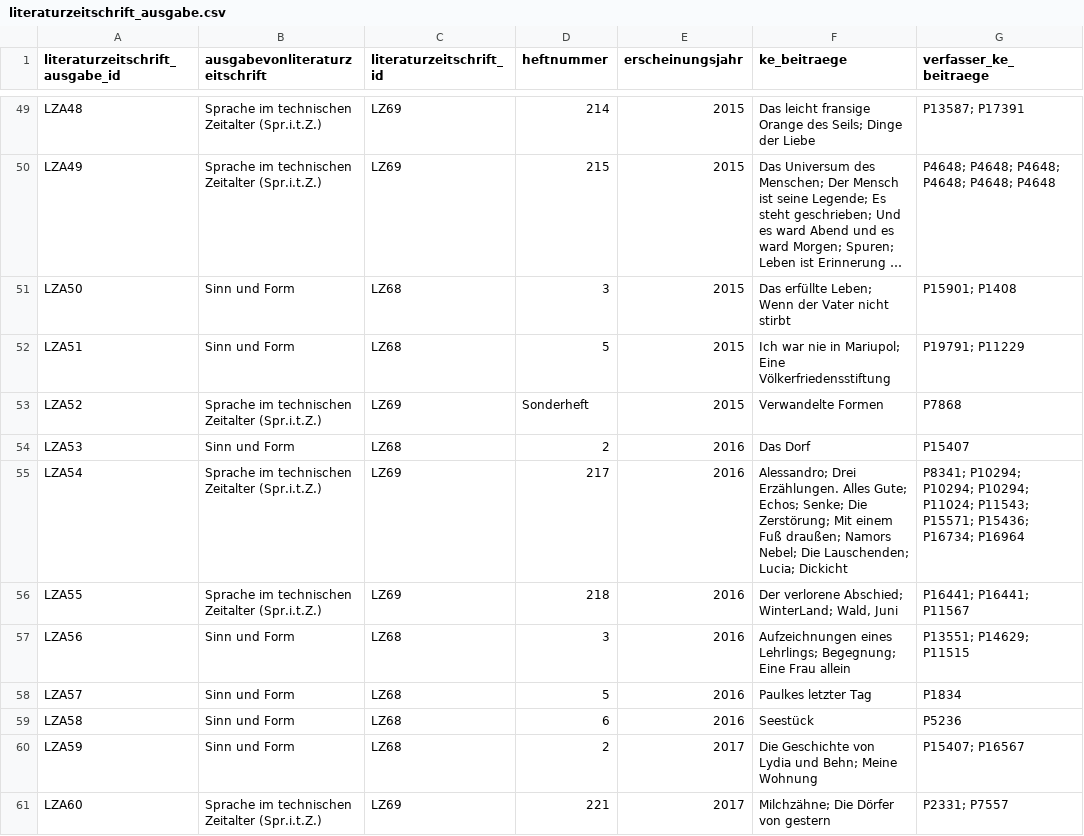
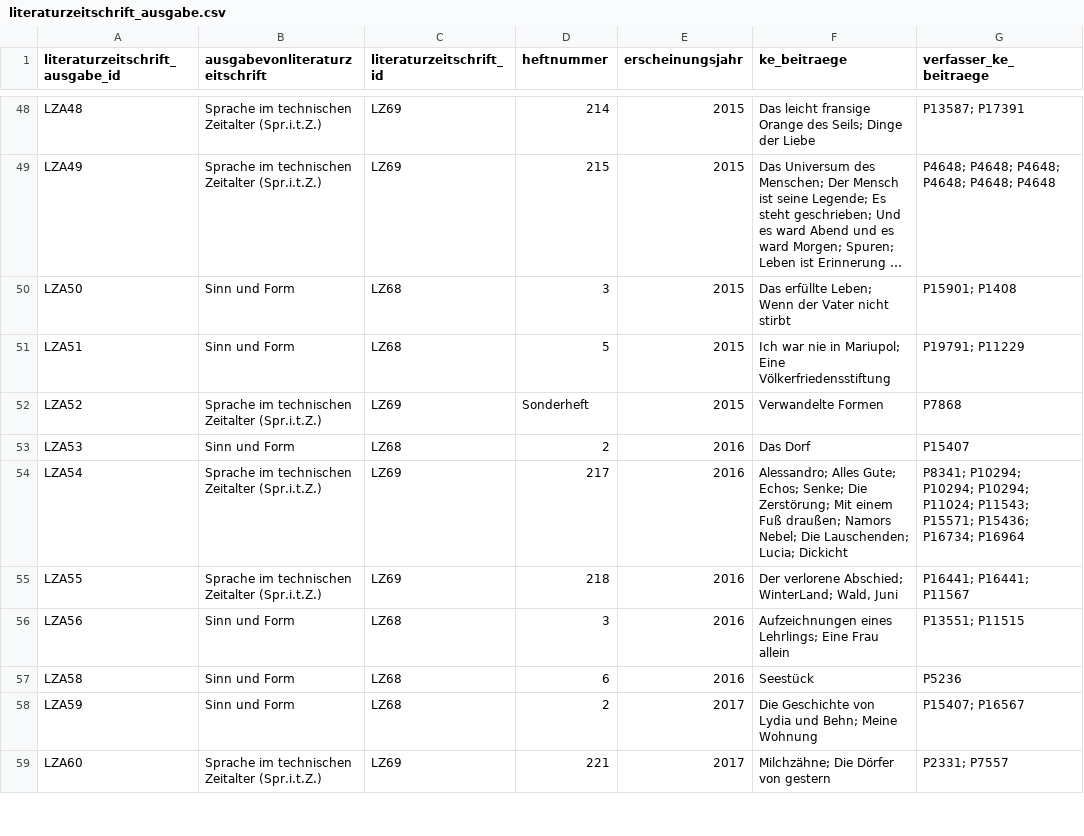
Before and after one commit to maximilianwuerz/Kurzes_Erzaehlen, a CSV file: tabellen_datenkorpus/export/literaturzeitschrift_ausgabe.csv, drawn as a sheet; only a part is shown, gaps mark what is left out; long unchanged cells end in …; the diff covers the shown part only.

Commit message:
Version 1.1.0: Korrektur literaturzeitschrift_ausgabe (Sinn und Form, Spr.i.t.Z.) und Bereinigung views
Abgleich der Tabelle literaturzeitschrift_ausgabe mit dem Textkorpus (Skript 15_Korrektur_literaturzeitschrift_ausgabe.sql); Neuexport der Tabellen, der betroffenen Views (H1b, H7, H12) und des Datenbank-Dumps; Aktualisierung, Ergänzung und Bereinigung von views_csv/views_sql; README um Abschnitt 'Versionen und Änderungen' ergänzt.

```diff
--- a/tabellen_datenkorpus/export/literaturzeitschrift_ausgabe.csv
+++ b/tabellen_datenkorpus/export/literaturzeitschrift_ausgabe.csv
@@ -54,6 +53,5 @@ LZA52;Sprache im technischen Zeitalter (Spr.i.t.Z.);LZ69;Sonderheft;2015;Verwand
 LZA53;Sinn und Form;LZ68;2;2016;Das Dorf;P15407
-LZA54;Sprache im technischen Zeitalter (Spr.i.t.Z.);LZ69;217;2016;"Alessandro; Drei Erzählungen. Alles Gute; Echos; Senke; Die Zerstörung; Mit einem Fuß draußen; Namors Nebel; Die Lauschenden; Lucia; Dickicht";"P8341; P10294; P10294; P10294; P11024; P11543; P15571; P15436; P16734; P16964"
+LZA54;Sprache im technischen Zeitalter (Spr.i.t.Z.);LZ69;217;2016;"Alessandro; Alles Gute; Echos; Senke; Die Zerstörung; Mit einem Fuß draußen; Namors Nebel; Die Lauschenden; Lucia; Dickicht";"P8341; P10294; P10294; P10294; P11024; P11543; P15571; P15436; P16734; P16964"
 LZA55;Sprache im technischen Zeitalter (Spr.i.t.Z.);LZ69;218;2016;"Der verlorene Abschied; WinterLand; Wald, Juni";"P16441; P16441; P11567"
-LZA56;Sinn und Form;LZ68;3;2016;"Aufzeichnungen eines Lehrlings; Begegnung; Eine Frau allein";"P13551; P14629; P11515"
-LZA57;Sinn und Form;LZ68;5;2016;Paulkes letzter Tag;P1834
+LZA56;Sinn und Form;LZ68;3;2016;"Aufzeichnungen eines Lehrlings; Eine Frau allein";"P13551; P11515"
 LZA58;Sinn und Form;LZ68;6;2016;Seestück;P5236
```
Also changed, not shown: 1 added row, 3 removed rows and 16 edited cells elsewhere in this file, views/views_csv/H12a_base.csv, views/views_csv/H12b_seg.csv, 39 other files.
